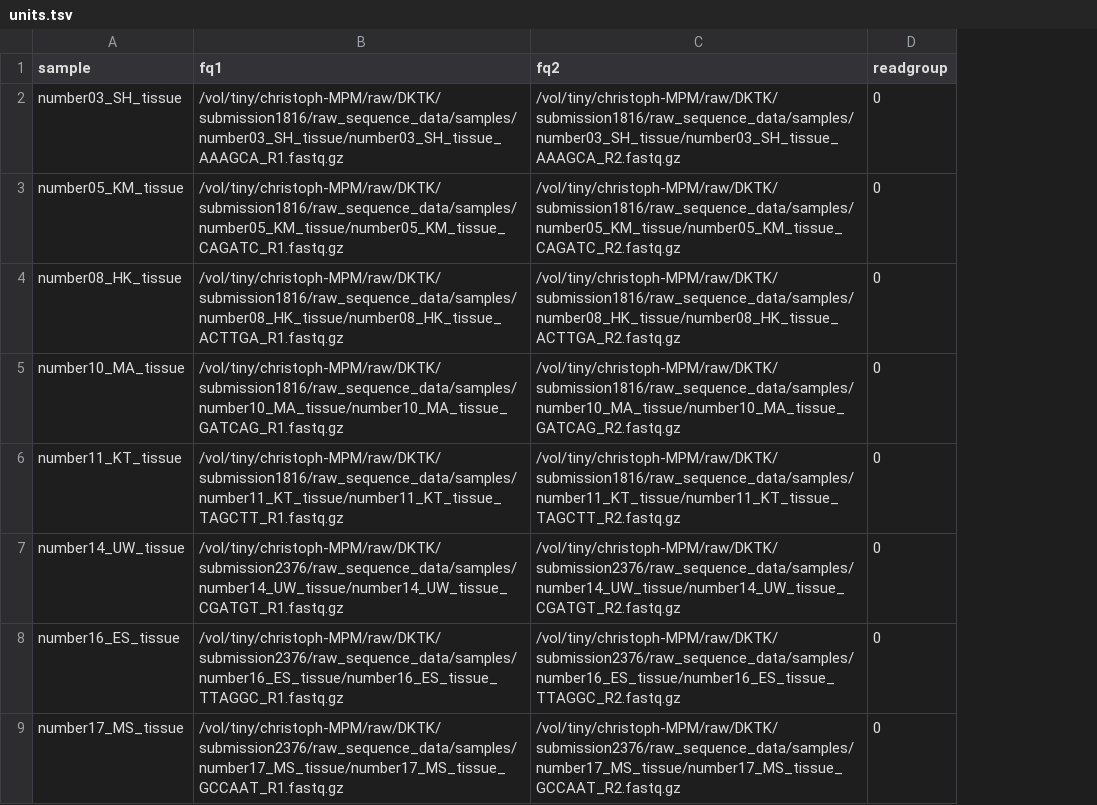
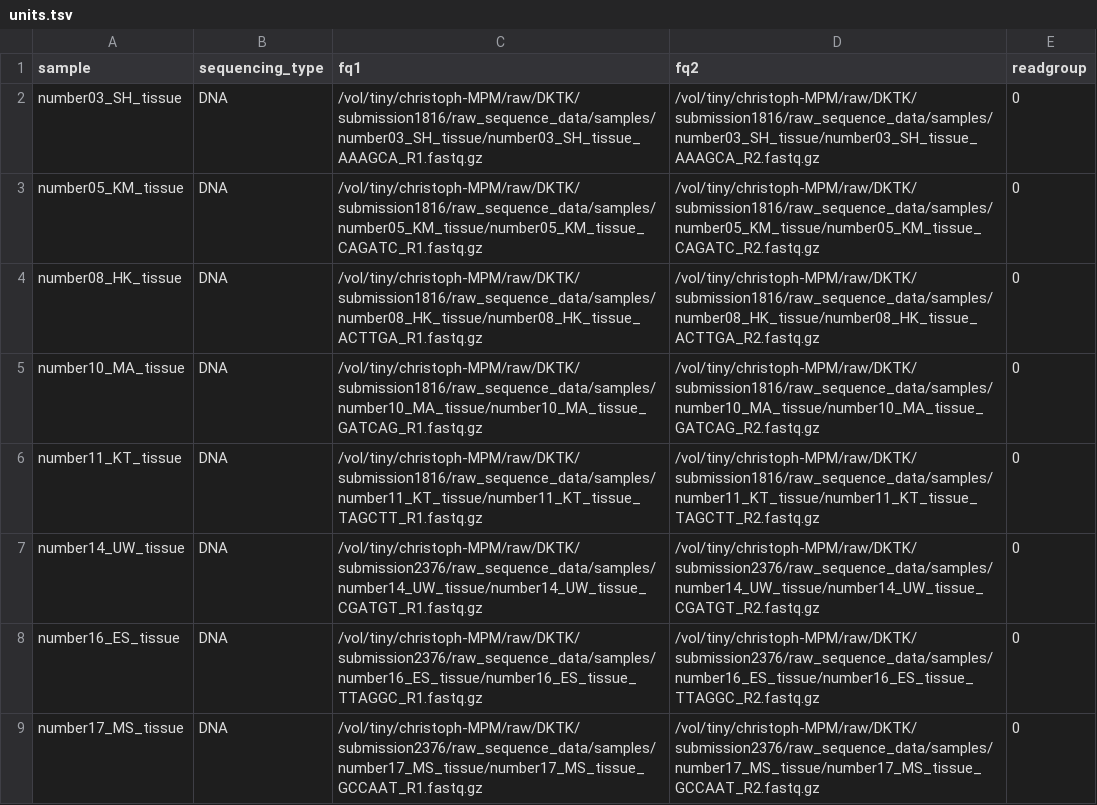
Before and after one commit to snakemake-workflows/dna-seq-neoantigen-prediction, a TSV file: units.tsv, drawn as a sheet; only a part is shown; the diff names each change by its address in the sheet, - before the commit and + after, or states it on an @@ line.

```diff
--- a/units.tsv
+++ b/units.tsv
+column B (sequencing_type), rows 2-9: all DNA
```
Also changed, not shown: samples.tsv, 30 other files.
